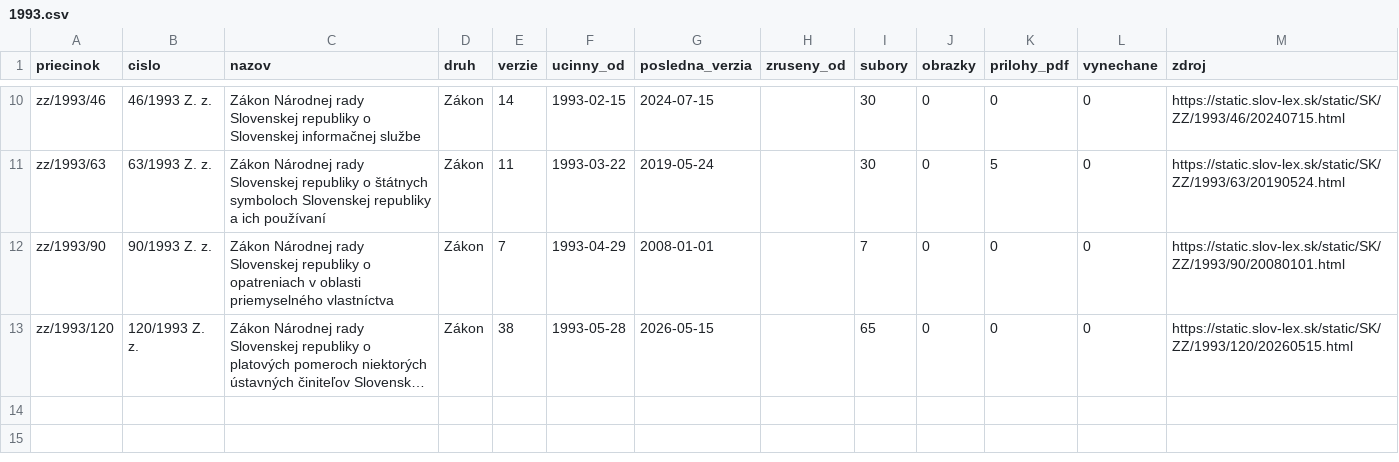
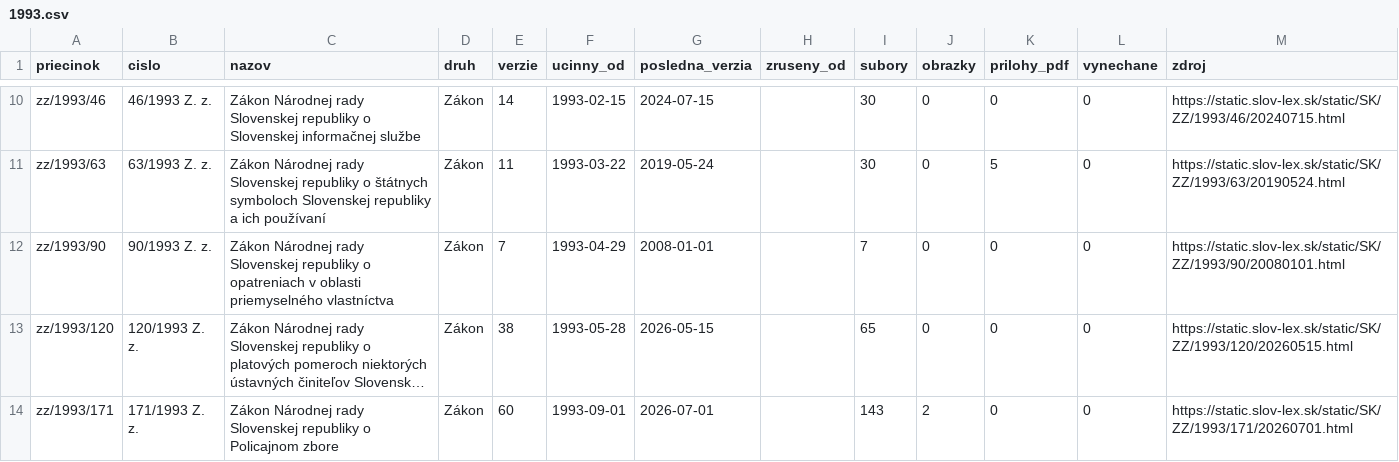
Before and after one commit to lexifina/slovakia-law, a CSV file: data/historia/1993.csv, drawn as a sheet; only a part is shown, gaps mark what is left out; long unchanged cells end in …; the diff names each change by its address in the sheet, - before the commit and + after, or states it on an @@ line.

Commit message:
História predpisov: ďalšie časové verzie 1 účinných predpisov (60 commitov)
Appended the other dated versions of 1 acts held since 2026-11-02 as their current version
(60 commits), data retrieved 2026-11-16: for each act every version Slov-Lex keeps, oldest first,
so its last commit is its newest text. These commits come after the version held before; each carries
the day it took effect (In-force), and readers take the newest commit whose In-force is on or before
the day asked (tools/ku_dnu.py does). Versions before the held one say so in a Backfill: trailer.
data/historia/<year>.csv lists the acts.

In-force: 2026-07-01
Kind: documentation

```diff
--- a/data/historia/1993.csv
+++ b/data/historia/1993.csv
+row 14: zz/1993/171 | 171/1993 Z. z. | Zákon Národnej rady Slovenskej republiky o Policajnom zbore | Zákon | 60 | 1993-09-01 | 2026-07-01 |  | 143 | 2 | 0 | 0 | https://static.slov-lex.sk/static/SK/ZZ/1993/171/20260701.html
```
